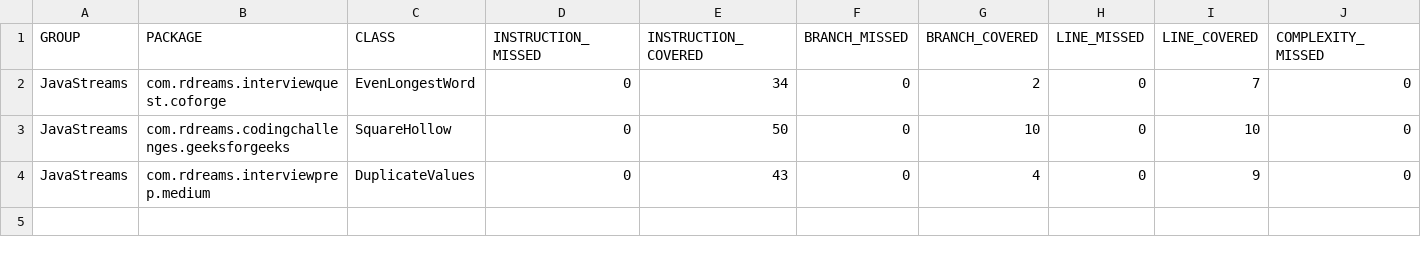
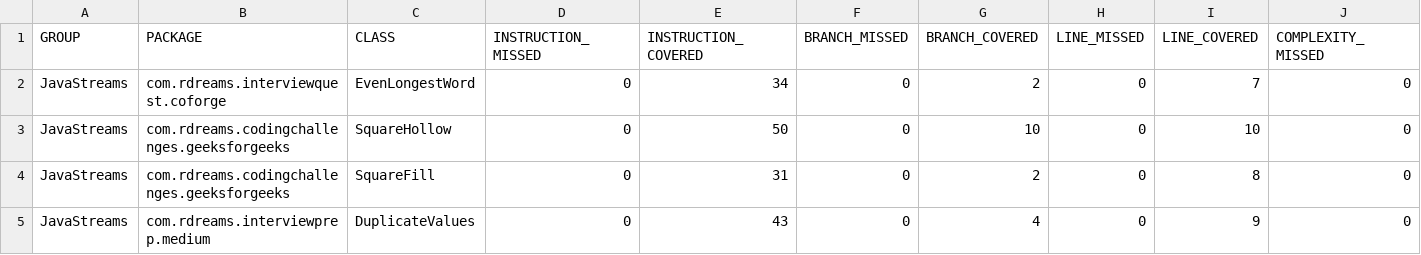
Before and after one commit to Roboticsdreams/JavaStreams, a CSV file: target/site/jacoco/jacoco.csv, drawn as a sheet; only a part is shown; rows hold the shown columns only; the diff names each change by its address in the sheet, - before the commit and + after, or states it on an @@ line.

```diff
--- a/target/site/jacoco/jacoco.csv
+++ b/target/site/jacoco/jacoco.csv
+row 4: JavaStreams | com.rdreams.codingchallenges.geeksforgeeks | SquareFill | 0 | 31 | 0 | 2 | 0 | 8 | 0
```
Also changed, not shown: 23 other files.
